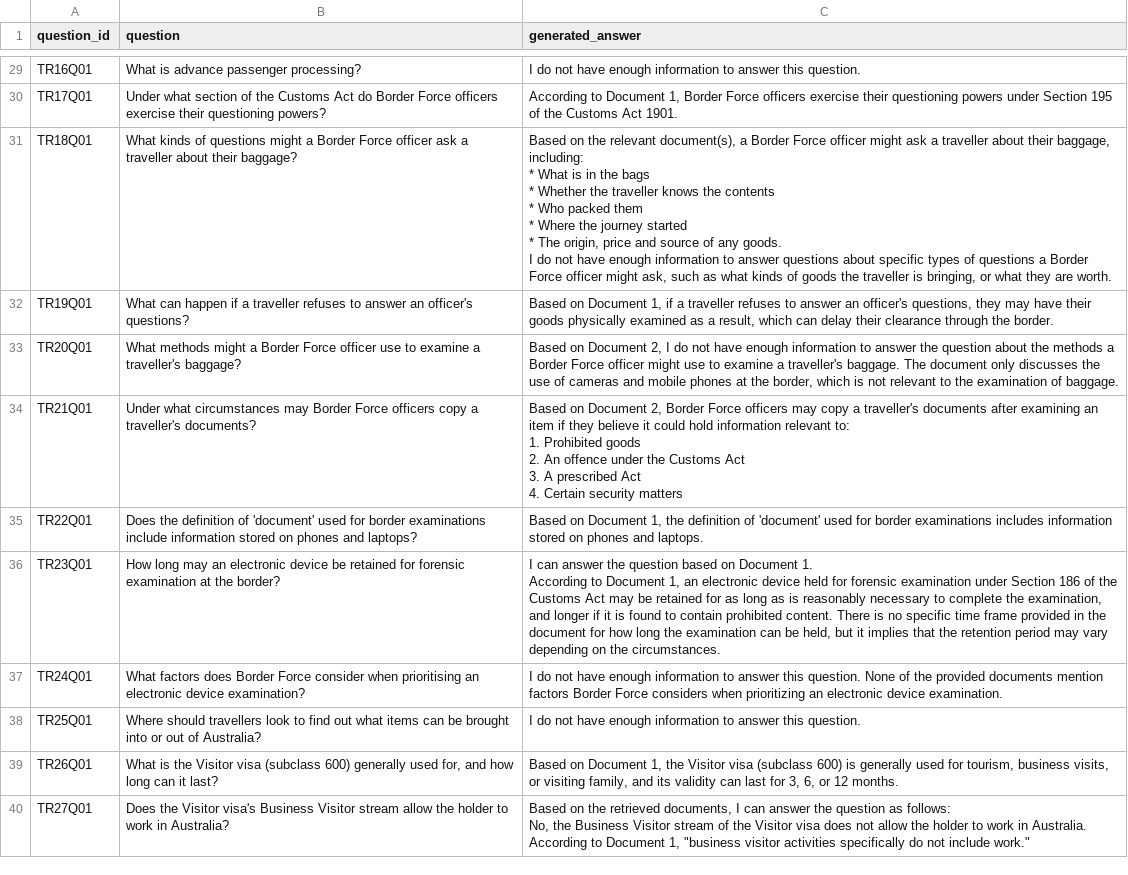
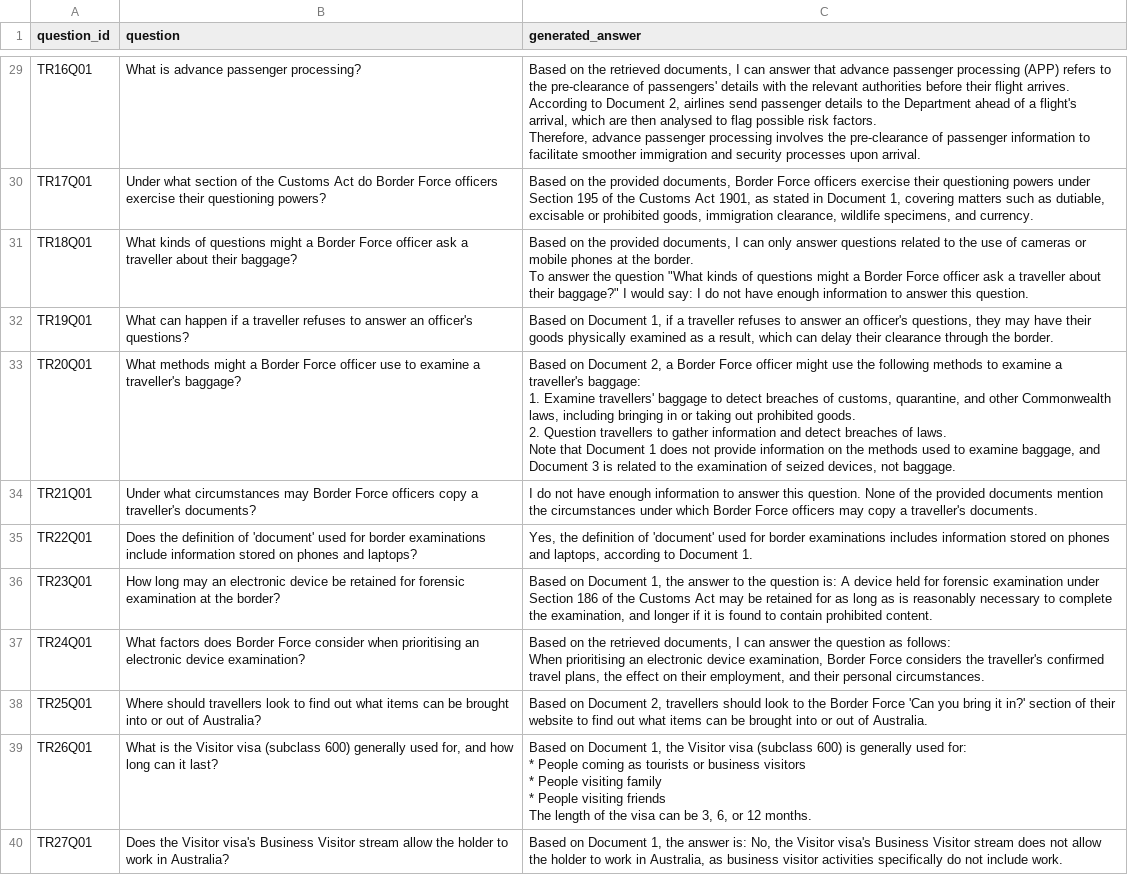
Before and after one commit to FAbdani/G14_WIL, a CSV file: target/runs/generated_answers.csv, drawn as a sheet; only a part is shown, gaps mark what is left out; ↵ is a line break in a cell; the diff covers the shown part only; the diff names each change by its address in the sheet, - before the commit and + after, or states it on an @@ line.

Commit message:
Sync generated_answers.csv with Fatima's TF-IDF run

```diff
--- a/target/runs/generated_answers.csv
+++ b/target/runs/generated_answers.csv
-C29 (generated_answer): I do not have enough information to answer this question.
+C29 (generated_answer): Based on the retrieved documents, I can answer that advance passenger processing (APP) refers to the pre-clearance of passengers' details with the relevant authorities before their flight arrives. According to Document 2, airlines send passenger details to the Department ahead of a flight's arrival, which are then analysed to flag possible risk factors. ↵ Therefore, advance passenger processing involves the pre-clearance of passenger information to facilitate smoother immigration and security processes upon arrival.
-C30 (generated_answer): According to Document 1, Border Force officers exercise their questioning powers under Section 195 of the Customs Act 1901.
+C30 (generated_answer): Based on the provided documents, Border Force officers exercise their questioning powers under Section 195 of the Customs Act 1901, as stated in Document 1, covering matters such as dutiable, excisable or prohibited goods, immigration clearance, wildlife specimens, and currency.
-C31 (generated_answer): …on the relevant document(s), a Border Force officer might ask a traveller about their baggage, including: ↵ * What is in the bags ↵ * Whether the traveller knows the contents ↵ * Who packed them ↵ * Where the journey started ↵ * The origin, price and source of any goods. ↵ I do not have enough information to answer questions about specific types of questions a Border Force officer might ask, such as what kinds of goods the traveller is bringing, or what they are worth.
+C31 (generated_answer): …on the provided documents, I can only answer questions related to the use of cameras or mobile phones at the border. ↵ To answer the question "What kinds of questions might a Border Force officer ask a traveller about their baggage?" I would say: I do not have enough information to answer this question.
-C33 (generated_answer): …Document 2, I do not have enough information to answer the question about the methods a Border Force officer might use to examine a traveller's baggage. The document only discusses the use of cameras and mobile phones at the border, which is not relevant to the examination of baggage.
+C33 (generated_answer): …Document 2, a Border Force officer might use the following methods to examine a traveller's baggage: ↵ 1. Examine travellers' baggage to detect breaches of customs, quarantine, and other Commonwealth laws, including bringing in or taking out prohibited goods. ↵ 2. Question travellers to gather information and detect breaches of laws. ↵ Note that Document 1 does not provide information on the methods used to examine baggage, and Document 3 is related to the examination of seized devices, not baggage.
-C34 (generated_answer): Based on Document 2, Border Force officers may copy a traveller's documents after examining an item if they believe it could hold information relevant to: ↵ 1. Prohibited goods ↵ 2. An offence under the Customs Act ↵ 3. A prescribed Act ↵ 4. Certain security matters
+C34 (generated_answer): I do not have enough information to answer this question. None of the provided documents mention the circumstances under which Border Force officers may copy a traveller's documents.
-C35 (generated_answer): Based on Document 1, the definition of 'document' used for border examinations includes information stored on phones and laptops.
+C35 (generated_answer): Yes, the definition of 'document' used for border examinations includes information stored on phones and laptops, according to Document 1.
-C36 (generated_answer): I can answer the question based on Document 1. ↵ According to Document 1, an electronic device held for forensic examination under Section 186 of the Customs Act may be retained for as long as is reasonably necessary to complete the examination, and longer if it is found to contain prohibited content. There is no specific time frame provided in the document for how long the examination can be held, but it implies that the retention period may vary depending on the circumstances.
+C36 (generated_answer): Based on Document 1, the answer to the question is: A device held for forensic examination under Section 186 of the Customs Act may be retained for as long as is reasonably necessary to complete the examination, and longer if it is found to contain prohibited content.
-C37 (generated_answer): I do not have enough information to answer this question. None of the provided documents mention factors Border Force considers when prioritizing an electronic device examination.
+C37 (generated_answer): Based on the retrieved documents, I can answer the question as follows: ↵ When prioritising an electronic device examination, Border Force considers the traveller's confirmed travel plans, the effect on their employment, and their personal circumstances.
-C38 (generated_answer): I do not have enough information to answer this question.
+C38 (generated_answer): Based on Document 2, travellers should look to the Border Force 'Can you bring it in?' section of their website to find out what items can be brought into or out of Australia.
-C39 (generated_answer): …generally used for tourism, business visits, or visiting family, and its validity can last for 3, 6,…
+C39 (generated_answer): …generally used for: ↵ * People coming as tourists or business visitors ↵ * People visiting family ↵ * People visiting friends ↵ The length of the visa can be 3, 6,…
-C40 (generated_answer): Based on the retrieved documents, I can answer the question as follows: ↵ No, the Business Visitor stream of the Visitor visa does not allow the holder to work in Australia. According to Document 1, "business visitor activities specifically do not include work."
+C40 (generated_answer): Based on Document 1, the answer is: No, the Visitor visa's Business Visitor stream does not allow the holder to work in Australia, as business visitor activities specifically do not include work.
```
Also changed, not shown: 35 edited cells elsewhere in this file.
